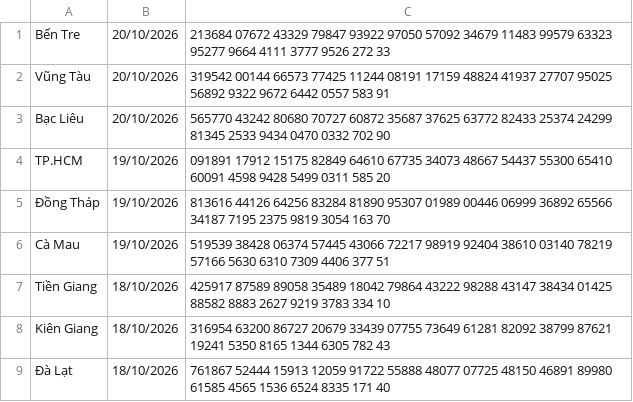
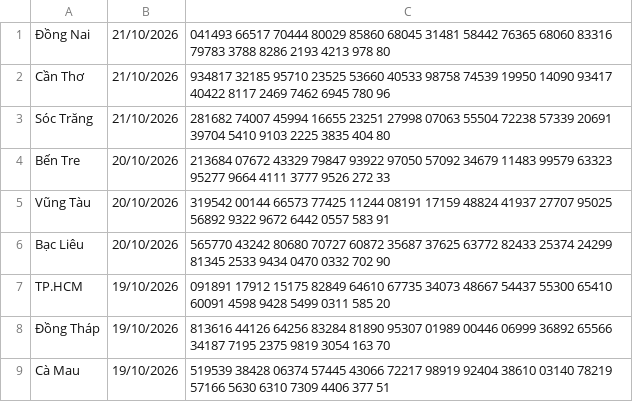
Before and after one commit to haumagic29061995/lote, a CSV file: src/assets/csv/loto.csv, drawn as a sheet; only a part is shown; the shorter side is filled out with more unchanged rows; the diff names each change by its address in the sheet, - before the commit and + after, or states it on an @@ line.

```diff
--- a/src/assets/csv/loto.csv
+++ b/src/assets/csv/loto.csv
+row 1: Đồng Nai | 21/10/2026 | 041493 66517 70444 80029 85860 68045 31481 58442 76365 68060 83316 79783 3788 8286 2193 4213 978 80
+row 2: Cần Thơ | 21/10/2026 | 934817 32185 95710 23525 53660 40533 98758 74539 19950 14090 93417 40422 8117 2469 7462 6945 780 96
+row 3: Sóc Trăng | 21/10/2026 | 281682 74007 45994 16655 23251 27998 07063 55504 72238 57339 20691 39704 5410 9103 2225 3835 404 80
```
Also changed, not shown: src/assets/csv/lote55.csv, 8 other files.
